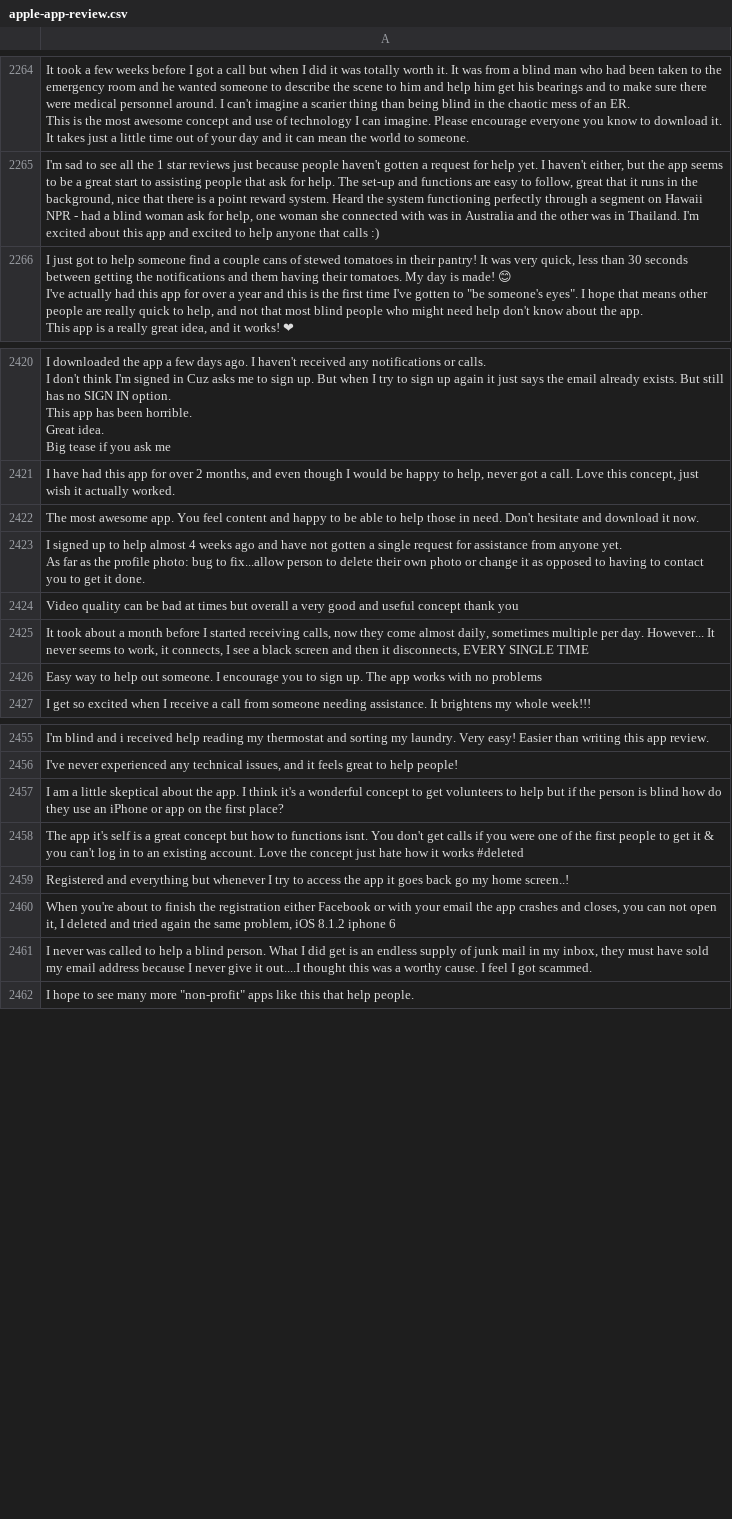
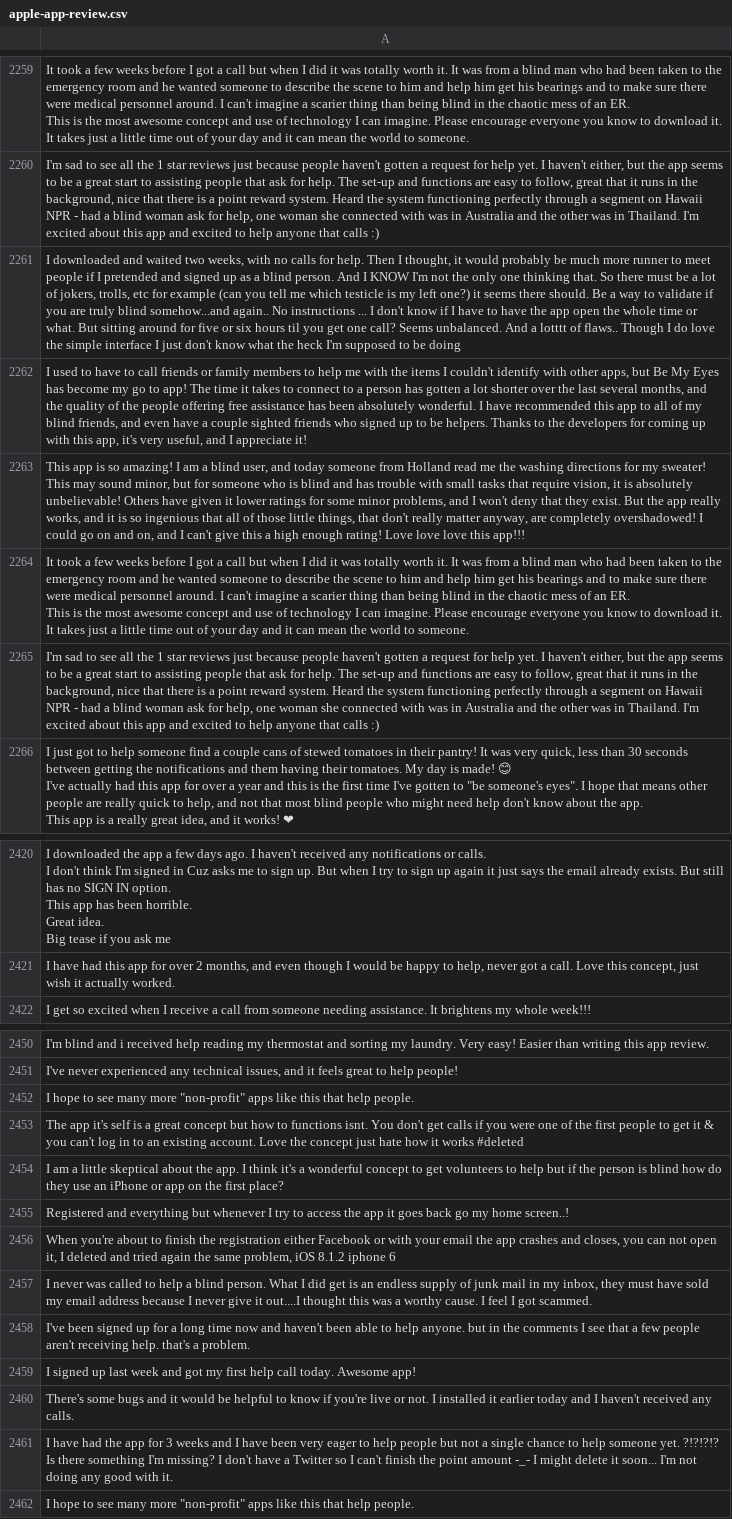
Before and after one commit to wanghaisheng/autoscraper-changes, a CSV file: apple-app-review.csv, drawn as a sheet; only a part is shown, gaps mark what is left out; removed rows and columns are numbered as before the commit, all else as after; ↵ is a line break in a cell; the diff covers the shown part only; the diff names each change by its address in the sheet, - before the commit and + after, or states it on an @@ line.

```diff
--- a/apple-app-review.csv
+++ b/apple-app-review.csv
+row 2261: I downloaded and waited two weeks, with no calls for help. Then I thought, it would probably be much more runner to meet people if I pretended and signed up as a blind person. And I KNOW I'm not the only one thinking that. So there must be a lot of jokers, trolls, etc for example (can you tell me which testicle is my left one?) it seems there should. Be a way to validate if you are truly blind somehow...and again.. No instructions ... I don't know if I have to have the app open the whole time or what. But sitting around for five or six hours til you get one call? Seems unbalanced. And a lotttt of flaws.. Though I do love the simple interface I just don't know what the heck I'm supposed to be doing
+row 2262: I used to have to call friends or family members to help me with the items I couldn't identify with other apps, but Be My Eyes has become my go to app! The time it takes to connect to a person has gotten a lot shorter over the last several months, and the quality of the people offering free assistance has been absolutely wonderful. I have recommended this app to all of my blind friends, and even have a couple sighted friends who signed up to be helpers. Thanks to the developers for coming up with this app, it's very useful, and I appreciate it!
+row 2263: This app is so amazing! I am a blind user, and today someone from Holland read me the washing directions for my sweater! This may sound minor, but for someone who is blind and has trouble with small tasks that require vision, it is absolutely unbelievable! Others have given it lower ratings for some minor problems, and I won't deny that they exist. But the app really works, and it is so ingenious that all of those little things, that don't really matter anyway, are completely overshadowed! I could go on and on, and I can't give this a high enough rating! Love love love this app!!!
+row 2264: It took a few weeks before I got a call but when I did it was totally worth it. It was from a blind man who had been taken to the emergency room and he wanted someone to describe the scene to him and help him get his bearings and to make sure there were medical personnel around. I can't imagine a scarier thing than being blind in the chaotic mess of an ER. ↵ This is the most awesome concept and use of technology I can imagine. Please encourage everyone you know to download it. It takes just a little time out of your day and it can mean the world to someone.
+row 2265: I'm sad to see all the 1 star reviews just because people haven't gotten a request for help yet. I haven't either, but the app seems to be a great start to assisting people that ask for help. The set-up and functions are easy to follow, great that it runs in the background, nice that there is a point reward system. Heard the system functioning perfectly through a segment on Hawaii NPR - had a blind woman ask for help, one woman she connected with was in Australia and the other was in Thailand. I'm excited about this app and excited to help anyone that calls :)
-row 2422: The most awesome app. You feel content and happy to be able to help those in need. Don't hesitate and download it now.
-row 2423: I signed up to help almost 4 weeks ago and have not gotten a single request for assistance from anyone yet. ↵ As far as the profile photo: bug to fix...allow person to delete their own photo or change it as opposed to having to contact you to get it done.
-row 2424: Video quality can be bad at times but overall a very good and useful concept thank you
-row 2425: It took about a month before I started receiving calls, now they come almost daily, sometimes multiple per day. However... It never seems to work, it connects, I see a black screen and then it disconnects, EVERY SINGLE TIME
-row 2426: Easy way to help out someone. I encourage you to sign up. The app works with no problems
+row 2452: I hope to see many more "non-profit" apps like this that help people.
@@ row 2457 moved to row 2454: I am a little skeptical about the app. I… @@
+row 2458: I've been signed up for a long time now and haven't been able to help anyone. but in the comments I see that a few people aren't receiving help. that's a problem.
+row 2459: I signed up last week and got my first help call today. Awesome app!
+row 2460: There's some bugs and it would be helpful to know if you're live or not. I installed it earlier today and I haven't received any calls.
+row 2461: I have had the app for 3 weeks and I have been very eager to help people but not a single chance to help someone yet. ?!?!?!? Is there something I'm missing? I don't have a Twitter so I can't finish the point amount -_- I might delete it soon... I'm not doing any good with it.
```
Also changed, not shown: 53 added rows, 58 removed rows, 4 moved rows and 4 edited cells elsewhere in this file, 1 other file.
